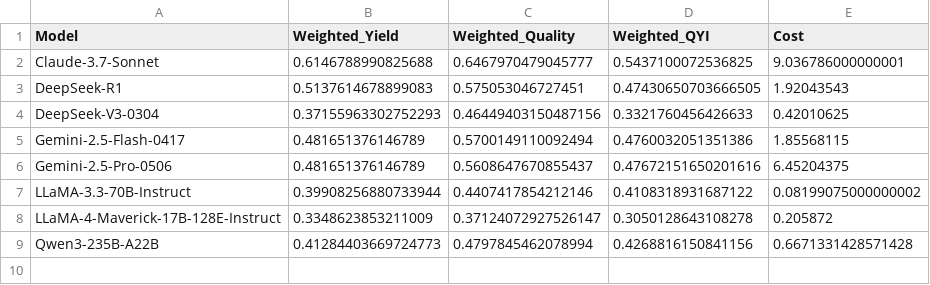
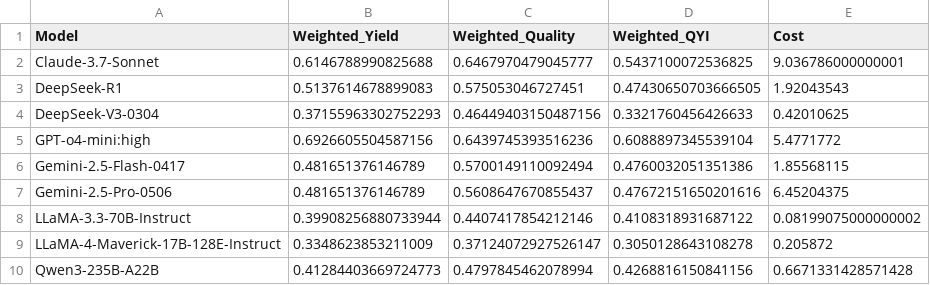
Before and after one commit to cornell-zhang/heurigym, a CSV file: overall_qyi_t0.5.csv, drawn as a sheet.

Commit message:
Fix quality calculation

```diff
--- a/overall_qyi_t0.5.csv
+++ b/overall_qyi_t0.5.csv
@@ -4,2 +4,3 @@ DeepSeek-R1,0.5137614678899083,0.575053046727451,0.47430650703666505,1.92043543
 DeepSeek-V3-0304,0.37155963302752293,0.46449403150487156,0.3321760456426633,0.42010625
+GPT-o4-mini:high,0.6926605504587156,0.6439745393516236,0.6088897345539104,5.4771772
 Gemini-2.5-Flash-0417,0.481651376146789,0.5700149110092494,0.4760032051351386,1.85568115
```
Also changed, not shown: overall_qyi_t1.csv, 1 other file.
